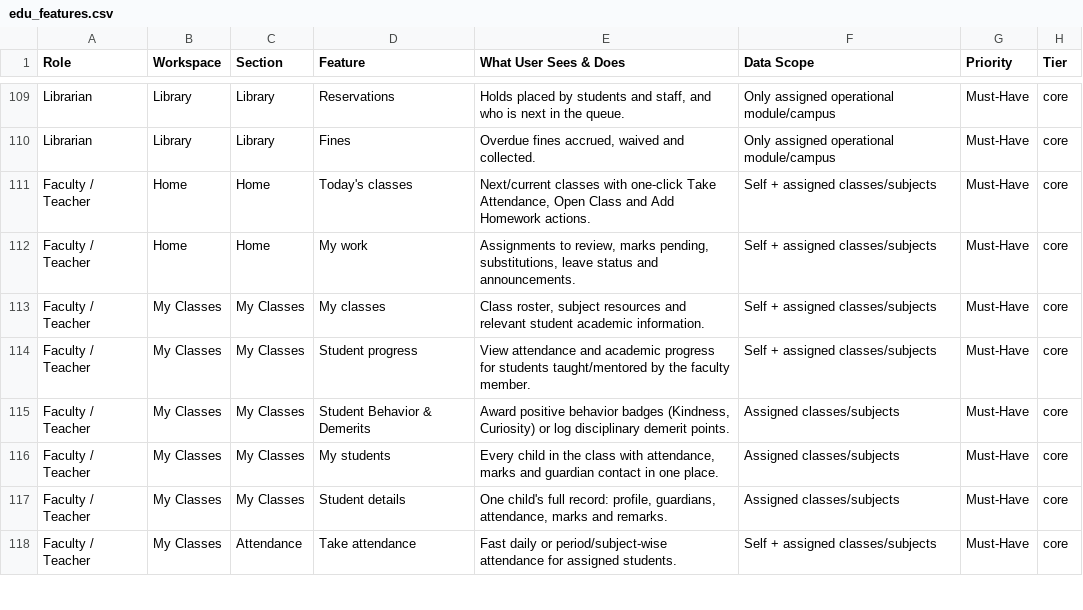
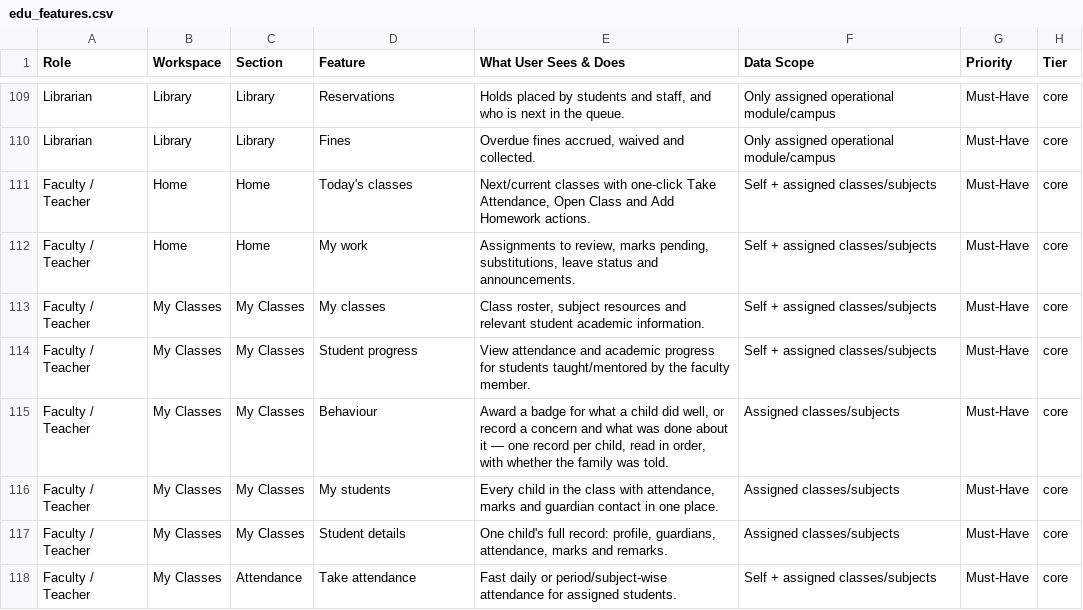
Before and after one commit to infovivencia2026-debug/temp_sch_erp-, a CSV file: docs/edu_features.csv, drawn as a sheet; only a part is shown, gaps mark what is left out.

```diff
--- a/docs/edu_features.csv
+++ b/docs/edu_features.csv
@@ -114,3 +114,3 @@ Faculty / Teacher,My Classes,My Classes,My classes,"Class roster, subject resour
 Faculty / Teacher,My Classes,My Classes,Student progress,View attendance and academic progress for students taught/mentored by the faculty member.,Self + assigned classes/subjects,Must-Have,core
-Faculty / Teacher,My Classes,My Classes,Student Behavior & Demerits,"Award positive behavior badges (Kindness, Curiosity) or log disciplinary demerit points.",Assigned classes/subjects,Must-Have,core
+Faculty / Teacher,My Classes,My Classes,Behaviour,"Award a badge for what a child did well, or record a concern and what was done about it — one record per child, read in order, with whether the family was told.",Assigned classes/subjects,Must-Have,core
 Faculty / Teacher,My Classes,My Classes,My students,"Every child in the class with attendance, marks and guardian contact in one place.",Assigned classes/subjects,Must-Have,core
```
Also changed, not shown: 5 other files.
